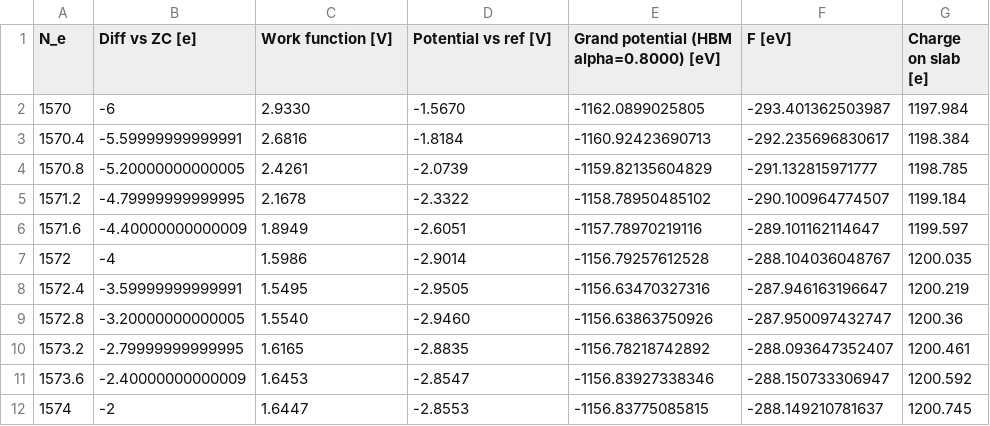
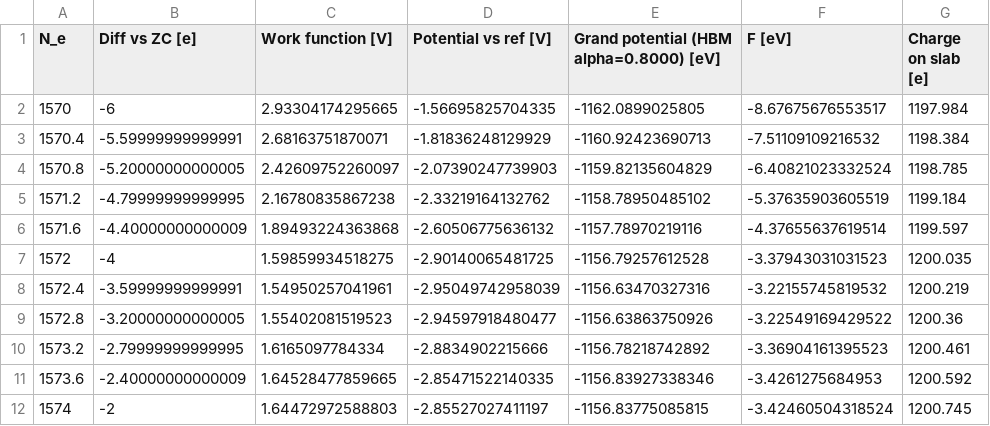
Before and after one commit to pierre-24/publi-ECOBAT-EI, a CSV file: data/EC_Ca_solv.csv, drawn as a sheet.

```diff
--- a/data/EC_Ca_solv.csv
+++ b/data/EC_Ca_solv.csv
@@ -1,12 +1,12 @@
 N_e,Diff vs ZC [e],Work function [V],Potential vs ref [V],Grand potential (HBM alpha=0.8000) [eV],F [eV],Charge on slab [e]
-1570,-6,2.9330,-1.5670,-1162.0899025805,-293.401362503987,1197.984
-1570.4,-5.59999999999991,2.6816,-1.8184,-1160.92423690713,-292.235696830617,1198.384
-1570.8,-5.20000000000005,2.4261,-2.0739,-1159.82135604829,-291.132815971777,1198.785
-1571.2,-4.79999999999995,2.1678,-2.3322,-1158.78950485102,-290.100964774507,1199.184
-1571.6,-4.40000000000009,1.8949,-2.6051,-1157.78970219116,-289.101162114647,1199.597
-1572,-4,1.5986,-2.9014,-1156.79257612528,-288.104036048767,1200.035
-1572.4,-3.59999999999991,1.5495,-2.9505,-1156.63470327316,-287.946163196647,1200.219
-1572.8,-3.20000000000005,1.5540,-2.9460,-1156.63863750926,-287.950097432747,1200.36
-1573.2,-2.79999999999995,1.6165,-2.8835,-1156.78218742892,-288.093647352407,1200.461
-1573.6,-2.40000000000009,1.6453,-2.8547,-1156.83927338346,-288.150733306947,1200.592
-1574,-2,1.6447,-2.8553,-1156.83775085815,-288.149210781637,1200.745
+1570,-6,2.93304174295665,-1.56695825704335,-1162.0899025805,-8.67675676553517,1197.984
+1570.4,-5.59999999999991,2.68163751870071,-1.81836248129929,-1160.92423690713,-7.51109109216532,1198.384
+1570.8,-5.20000000000005,2.42609752260097,-2.07390247739903,-1159.82135604829,-6.40821023332524,1198.785
+1571.2,-4.79999999999995,2.16780835867238,-2.33219164132762,-1158.78950485102,-5.37635903605519,1199.184
+1571.6,-4.40000000000009,1.89493224363868,-2.60506775636132,-1157.78970219116,-4.37655637619514,1199.597
+1572,-4,1.59859934518275,-2.90140065481725,-1156.79257612528,-3.37943031031523,1200.035
+1572.4,-3.59999999999991,1.54950257041961,-2.95049742958039,-1156.63470327316,-3.22155745819532,1200.219
+1572.8,-3.20000000000005,1.55402081519523,-2.94597918480477,-1156.63863750926,-3.22549169429522,1200.36
+1573.2,-2.79999999999995,1.6165097784334,-2.8834902215666,-1156.78218742892,-3.36904161395523,1200.461
+1573.6,-2.40000000000009,1.64528477859665,-2.85471522140335,-1156.83927338346,-3.4261275684953,1200.592
+1574,-2,1.64472972588803,-2.85527027411197,-1156.83775085815,-3.42460504318524,1200.745
```
Also changed, not shown: data/EC_Ca_bare.csv, 9 other files.
